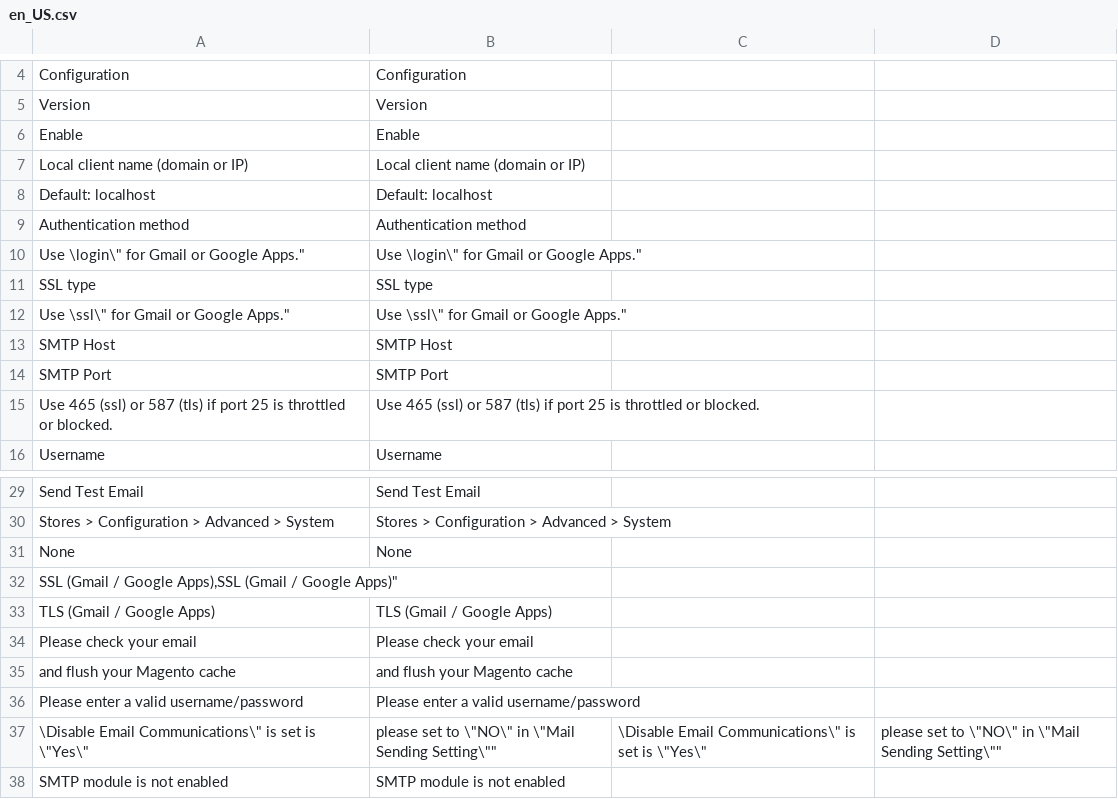
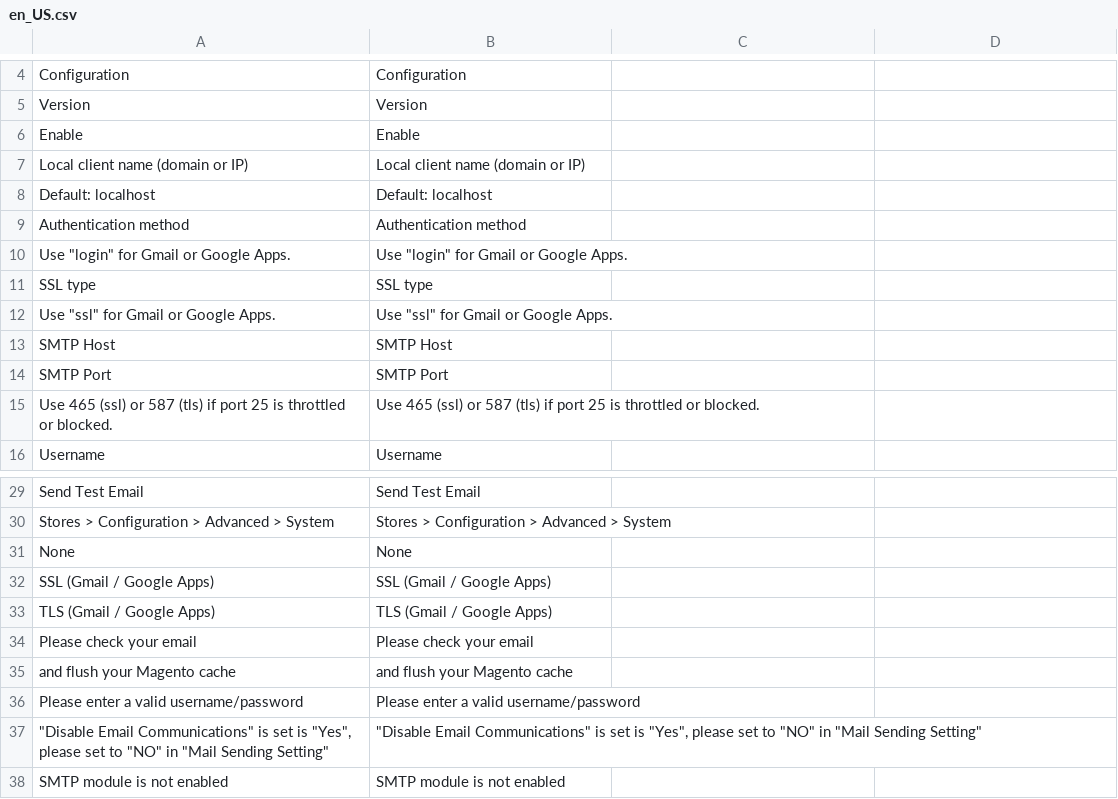
Before and after one commit to magepal/magento2-gmail-smtp-app, a CSV file: i18n/en_US.csv, drawn as a sheet; only a part is shown, gaps mark what is left out.

Commit message:
Add translation (i18n) file

```diff
--- a/i18n/en_US.csv
+++ b/i18n/en_US.csv
@@ -9,5 +9,5 @@
 "Authentication method","Authentication method"
-"Use \"login\" for Gmail or Google Apps.","Use \"login\" for Gmail or Google Apps."
+"Use ""login"" for Gmail or Google Apps.","Use ""login"" for Gmail or Google Apps."
 "SSL type","SSL type"
-"Use \"ssl\" for Gmail or Google Apps.","Use \"ssl\" for Gmail or Google Apps."
+"Use ""ssl"" for Gmail or Google Apps.","Use ""ssl"" for Gmail or Google Apps."
 "SMTP Host","SMTP Host"
@@ -31,3 +31,3 @@
 "None","None"
-"SSL (Gmail / Google Apps),"SSL (Gmail / Google Apps)"
+"SSL (Gmail / Google Apps)","SSL (Gmail / Google Apps)"
 "TLS (Gmail / Google Apps)","TLS (Gmail / Google Apps)"
@@ -36,3 +36,3 @@
 "Please enter a valid username/password","Please enter a valid username/password"
-"\"Disable Email Communications\" is set is \"Yes\", please set to \"NO\" in \"Mail Sending Setting\"","\"Disable Email Communications\" is set is \"Yes\", please set to \"NO\" in \"Mail Sending Setting\""
+"""Disable Email Communications"" is set is ""Yes"", please set to ""NO"" in ""Mail Sending Setting""","""Disable Email Communications"" is set is ""Yes"", please set to ""NO"" in ""Mail Sending Setting"""
 "SMTP module is not enabled","SMTP module is not enabled"
```
Also changed, not shown: 6 other files.
